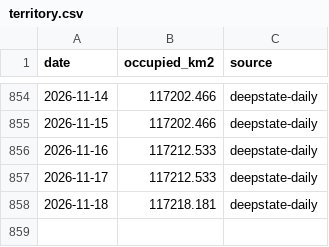
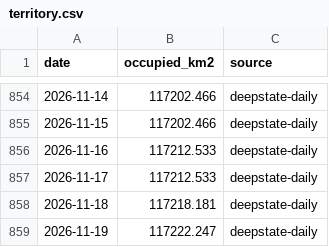
Before and after one commit to ihorbach/ukraine-territory-trend, a CSV file: data/territory.csv, drawn as a sheet; only a part is shown, gaps mark what is left out; the diff names each change by its address in the sheet, - before the commit and + after, or states it on an @@ line.

```diff
--- a/data/territory.csv
+++ b/data/territory.csv
+row 859: 2026-11-19 | 117222.247 | deepstate-daily
```
Also changed, not shown: 2 other files.
